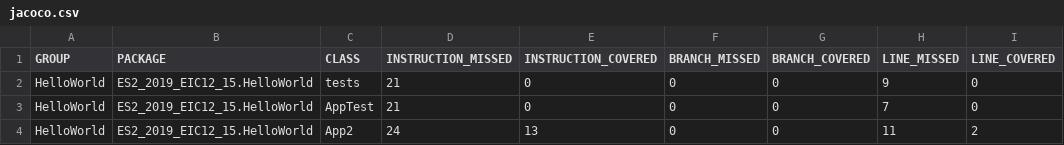
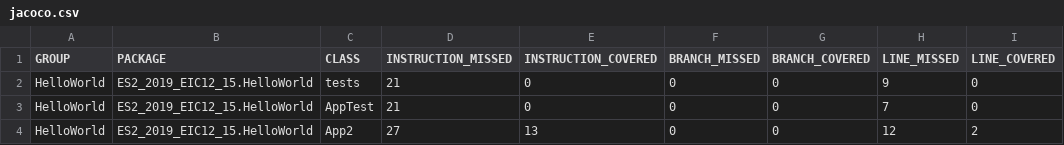
Before and after one commit to rmmss-iscteiul/ES2-2019-EIC12-15, a CSV file: HelloWorld/target/site/jacoco/jacoco.csv, drawn as a sheet; only a part is shown; the diff names each change by its address in the sheet, - before the commit and + after, or states it on an @@ line.

```diff
--- a/HelloWorld/target/site/jacoco/jacoco.csv
+++ b/HelloWorld/target/site/jacoco/jacoco.csv
-D4 (INSTRUCTION_MISSED): 24
+D4 (INSTRUCTION_MISSED): 27
-H4 (LINE_MISSED): 11
+H4 (LINE_MISSED): 12
```
Also changed, not shown: 9 other files.
